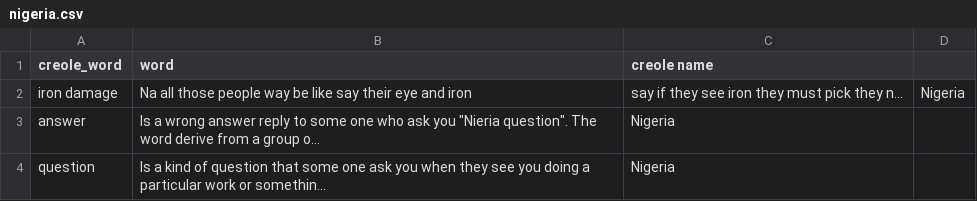
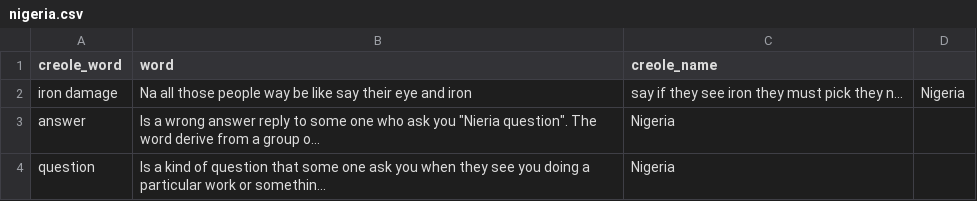
Before and after one commit to Jeremys11/CreoleDictionaryMap, a CSV file: Storage/dictionaries/nigeria.csv, drawn as a sheet; only a part is shown.

```diff
--- a/Storage/dictionaries/nigeria.csv
+++ b/Storage/dictionaries/nigeria.csv
@@ -1,2 +1,2 @@
-creole_word,word,creole name,
+creole_word,word,creole_name,
  iron damage,Na all those people way be like say their eye and iron,say if they see iron they must pick they n...,Nigeria
```
Also changed, not shown: Storage/dictionaries/Excelmartinique.csv, Storage/dictionaries/Jamaican Creole.csv, 10 other files.
